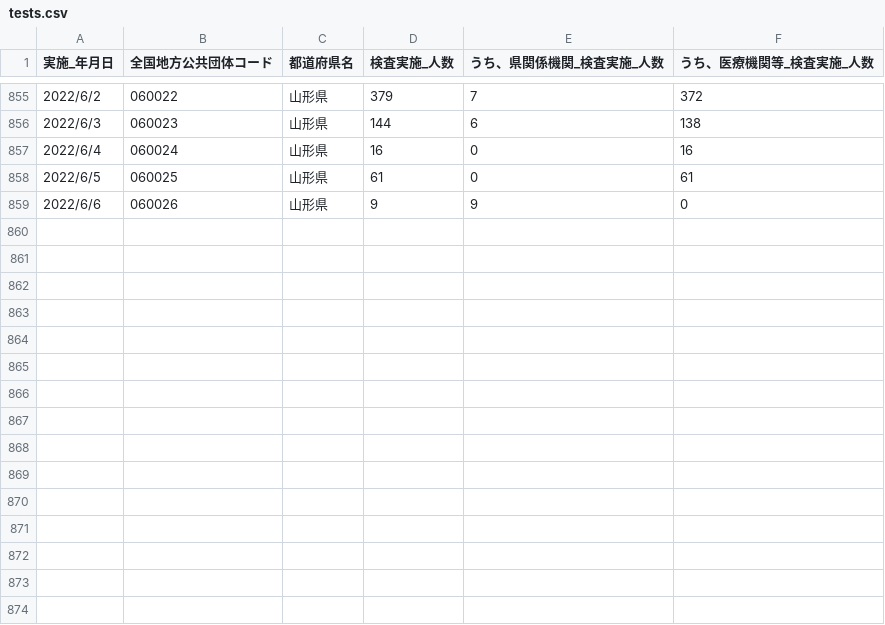
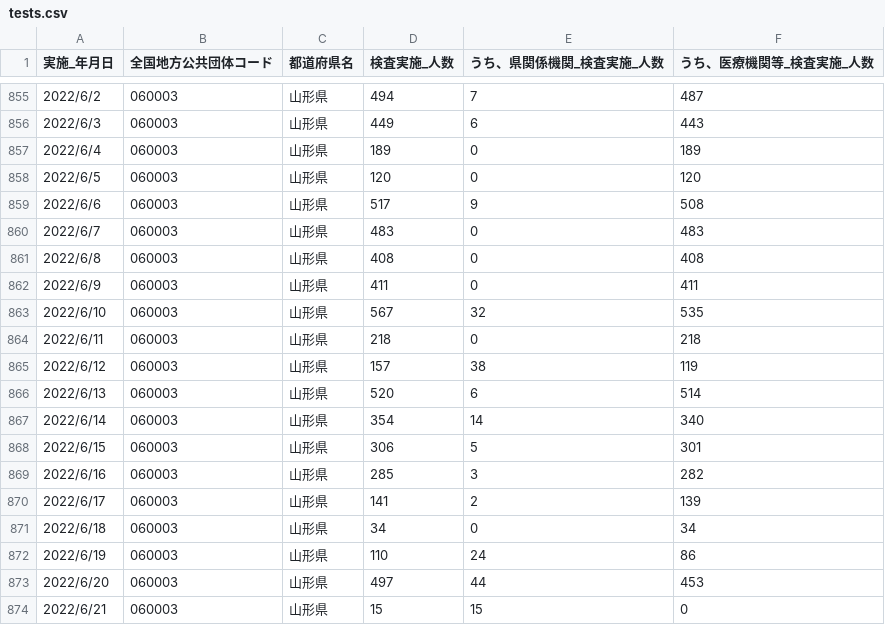
Before and after one commit to satorukadowaki/covid19-yamagata, a CSV file: app/master_data/csv/tests.csv, drawn as a sheet; only a part is shown, gaps mark what is left out; the diff covers the shown part only.

```diff
--- a/app/master_data/csv/tests.csv
+++ b/app/master_data/csv/tests.csv
@@ -855,5 +855,20 @@
-2022/6/2,060022,山形県,379,7,372,,,,,,,,,,,,,,,,,,,,,,,,,,,,,,,,,,,,,,,
-2022/6/3,060023,山形県,144,6,138,,,,,,,,,,,,,,,,,,,,,,,,,,,,,,,,,,,,,,,
-2022/6/4,060024,山形県,16,0,16,,,,,,,,,,,,,,,,,,,,,,,,,,,,,,,,,,,,,,,
-2022/6/5,060025,山形県,61,0,61,,,,,,,,,,,,,,,,,,,,,,,,,,,,,,,,,,,,,,,
-2022/6/6,060026,山形県,9,9,0,,,,,,,,,,,,,,,,,,,,,,,,,,,,,,,,,,,,,,,
+2022/6/2,060003,山形県,494,7,487,,,,,,,,,,,,,,,,,,,,,,,,,,,,,,,,,,,,,,,
+2022/6/3,060003,山形県,449,6,443,,,,,,,,,,,,,,,,,,,,,,,,,,,,,,,,,,,,,,,
+2022/6/4,060003,山形県,189,0,189,,,,,,,,,,,,,,,,,,,,,,,,,,,,,,,,,,,,,,,
+2022/6/5,060003,山形県,120,0,120,,,,,,,,,,,,,,,,,,,,,,,,,,,,,,,,,,,,,,,
+2022/6/6,060003,山形県,517,9,508,,,,,,,,,,,,,,,,,,,,,,,,,,,,,,,,,,,,,,,
+2022/6/7,060003,山形県,483,0,483,,,,,,,,,,,,,,,,,,,,,,,,,,,,,,,,,,,,,,,
+2022/6/8,060003,山形県,408,0,408,,,,,,,,,,,,,,,,,,,,,,,,,,,,,,,,,,,,,,,
+2022/6/9,060003,山形県,411,0,411,,,,,,,,,,,,,,,,,,,,,,,,,,,,,,,,,,,,,,,
+2022/6/10,060003,山形県,567,32,535,,,,,,,,,,,,,,,,,,,,,,,,,,,,,,,,,,,,,,,
+2022/6/11,060003,山形県,218,0,218,,,,,,,,,,,,,,,,,,,,,,,,,,,,,,,,,,,,,,,
+2022/6/12,060003,山形県,157,38,119,,,,,,,,,,,,,,,,,,,,,,,,,,,,,,,,,,,,,,,
+2022/6/13,060003,山形県,520,6,514,,,,,,,,,,,,,,,,,,,,,,,,,,,,,,,,,,,,,,,
+2022/6/14,060003,山形県,354,14,340,,,,,,,,,,,,,,,,,,,,,,,,,,,,,,,,,,,,,,,
+2022/6/15,060003,山形県,306,5,301,,,,,,,,,,,,,,,,,,,,,,,,,,,,,,,,,,,,,,,
+2022/6/16,060003,山形県,285,3,282,,,,,,,,,,,,,,,,,,,,,,,,,,,,,,,,,,,,,,,
+2022/6/17,060003,山形県,141,2,139,,,,,,,,,,,,,,,,,,,,,,,,,,,,,,,,,,,,,,,
+2022/6/18,060003,山形県,34,0,34,,,,,,,,,,,,,,,,,,,,,,,,,,,,,,,,,,,,,,,
+2022/6/19,060003,山形県,110,24,86,,,,,,,,,,,,,,,,,,,,,,,,,,,,,,,,,,,,,,,
+2022/6/20,060003,山形県,497,44,453,,,,,,,,,,,,,,,,,,,,,,,,,,,,,,,,,,,,,,,
+2022/6/21,060003,山形県,15,15,0,,,,,,,,,,,,,,,,,,,,,,,,,,,,,,,,,,,,,,,
```
Also changed, not shown: 67 edited cells elsewhere in this file, app/master_data/csv/tests_org.csv, 30 other files.
